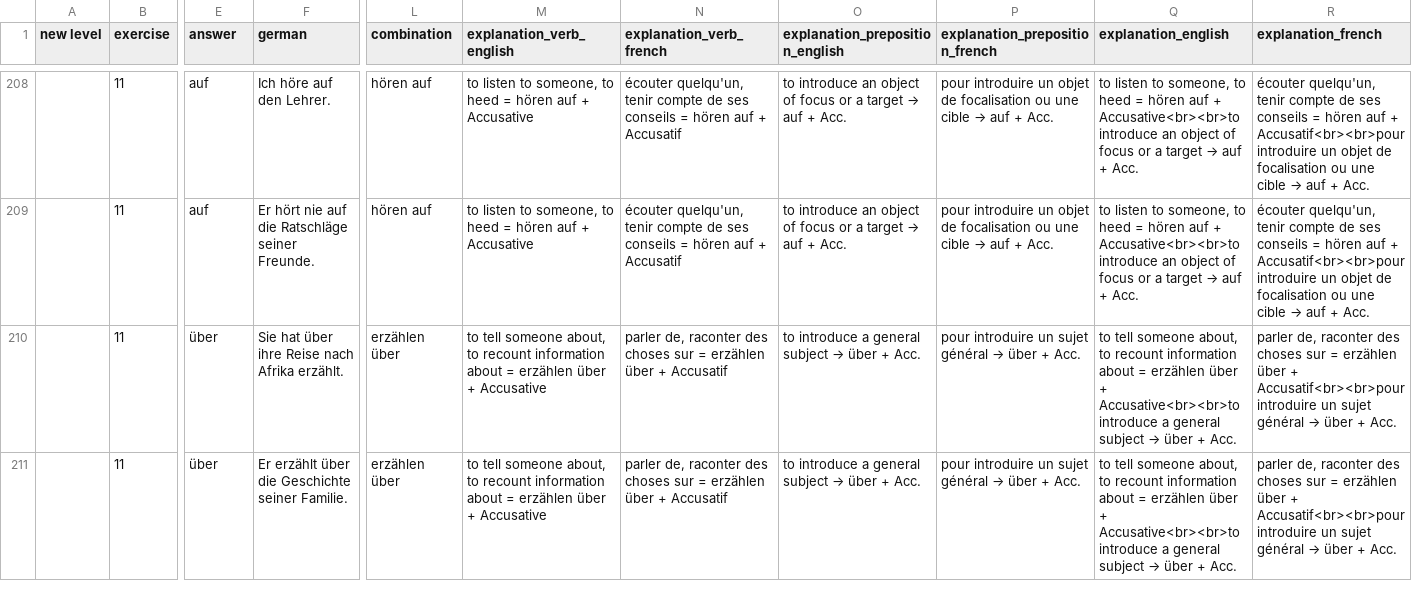
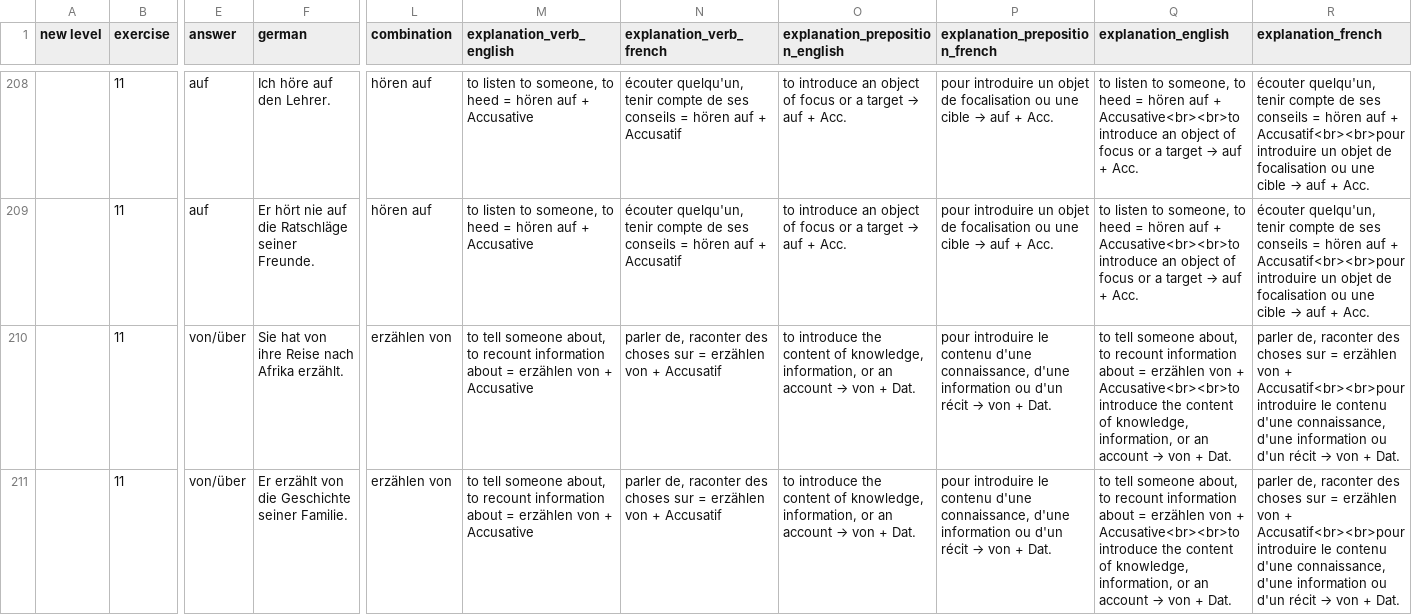
Before and after one commit to cbjcamus/Sievers-Study-Hall, a CSV file: data/datasets/praepositionen/praepositionen_verben.csv, drawn as a sheet; only a part is shown, gaps mark what is left out; the diff covers the shown part only; the diff names each change by its address in the sheet, - before the commit and + after, or states it on an @@ line.

```diff
--- a/data/datasets/praepositionen/praepositionen_verben.csv
+++ b/data/datasets/praepositionen/praepositionen_verben.csv
-E210:E211 (answer): über
+E210:E211 (answer): von/über
-F210 (german): Sie hat über ihre Reise nach Afrika erzählt.
+F210 (german): Sie hat von ihre Reise nach Afrika erzählt.
-L210:L211 (combination): erzählen über
+L210:L211 (combination): erzählen von
-M210:M211 (explanation_verb_english): …= erzählen über + Accusative
+M210:M211 (explanation_verb_english): …= erzählen von + Accusative
-N210:N211 (explanation_verb_french): …= erzählen über + Accusatif
+N210:N211 (explanation_verb_french): …= erzählen von + Accusatif
@@ O210:O211 (explanation_preposition_english): to introduce a general subject → über + Acc. → to introduce the content of knowledge, information, or an account → von + Dat. @@
@@ P210:P211 (explanation_preposition_french): pour introduire un sujet général → über + Acc. → pour introduire le contenu d'une connaissance, d'une information ou d'un récit → von + Dat. @@
@@ Q210:Q211 (explanation_english): …= erzählen über + Accusative<br><br>to introduce a general subject → über + Acc. → …= erzählen von + Accusative<br><br>to introduce the content of knowledge, information, or an account → von + Dat. @@
@@ R210:R211 (explanation_french): …= erzählen über + Accusatif<br><br>pour introduire un sujet général → über + Acc. → …= erzählen von + Accusatif<br><br>pour introduire le contenu d'une connaissance, d'une information ou d'un récit → von + Dat. @@
-F211 (german): Er erzählt über die Geschichte…
+F211 (german): Er erzählt von die Geschichte…
```
Also changed, not shown: 44 edited cells elsewhere in this file, data/datasets/other/exercises.csv, data/datasets/other/synonyms.csv, 37 other files.
